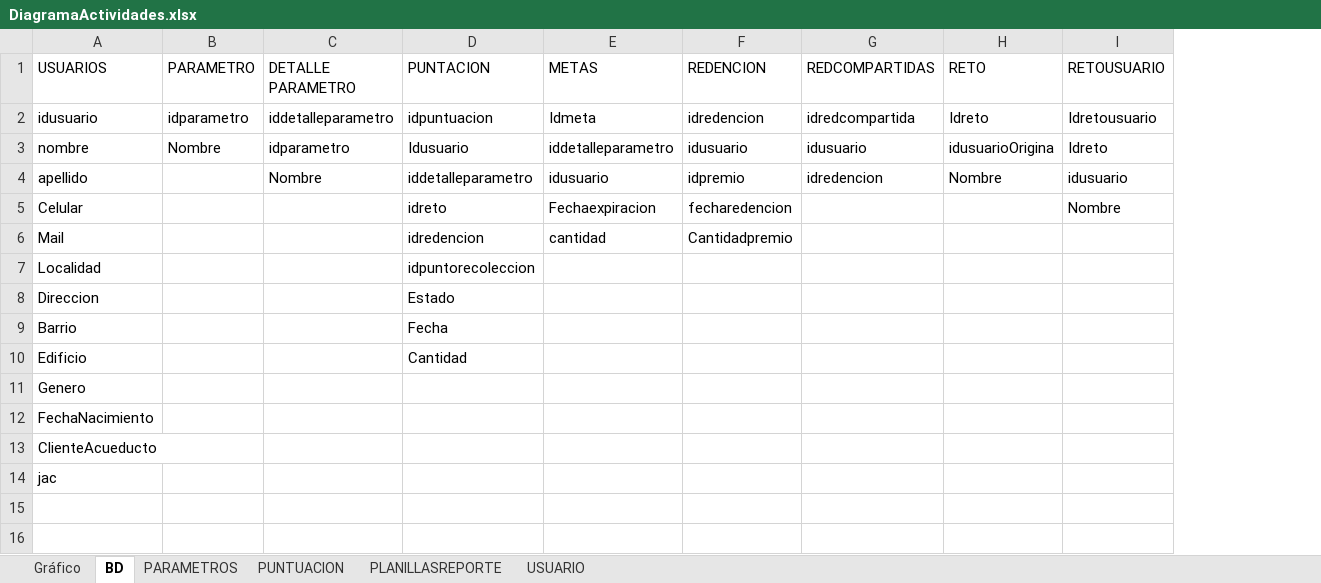
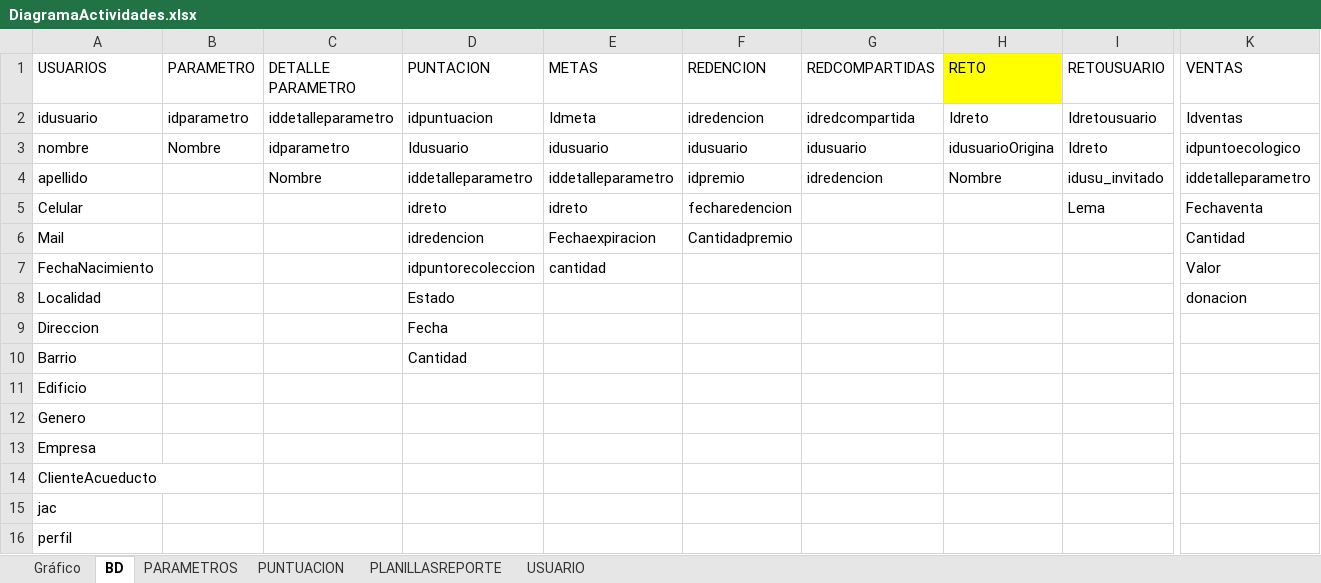
Before and after one commit to nikolay37/Reciclapp, an Excel workbook: BD/DiagramaActividades.xlsx, sheet BD, drawn as a sheet; only a part is shown, gaps mark what is left out; values as stored, in another font and other column widths than the file's, no borders; addresses are those after the commit; rows hold the shown columns only; the diff names each change by its address in the sheet, - before the commit and + after, or states it on an @@ line.

```diff
--- a/BD/DiagramaActividades.xlsx (sheet BD)
+++ b/BD/DiagramaActividades.xlsx (sheet BD)
+column K (VENTAS), rows 2-6: Idventas | idpuntoecologico | iddetalleparametro | Fechaventa | Cantidad; row 8: donacion
-H1 fill: none
+H1 fill: #FFFF00
-E3 (METAS): iddetalleparametro
+E3 (METAS): idusuario
-E4 (METAS): idusuario
+E4 (METAS): iddetalleparametro
-I4 (RETOUSUARIO): idusuario
+I4 (RETOUSUARIO): idusu_invitado
-E5 (METAS): Fechaexpiracion
+E5 (METAS): idreto
-I5 (RETOUSUARIO): Nombre
+I5 (RETOUSUARIO): Lema
-E6 (METAS): cantidad
+E6 (METAS): Fechaexpiracion
+row 7: FechaNacimiento |  |  | idpuntorecoleccion | cantidad |  |  |  |  | Valor
-D8 (PUNTACION): idpuntorecoleccion
+D8 (PUNTACION): Estado
-D9 (PUNTACION): Estado
+D9 (PUNTACION): Fecha
-D10 (PUNTACION): Fecha
+D10 (PUNTACION): Cantidad
-D11 (PUNTACION): Cantidad
+D11 (PUNTACION): (empty)
-A13 (USUARIOS): FechaNacimiento
+A13 (USUARIOS): Empresa
+row 16: perfil
```
Also changed, not shown: sheet PARAMETROS, sheet USUARIO, sheet PUNTUACION, 6 other files.
